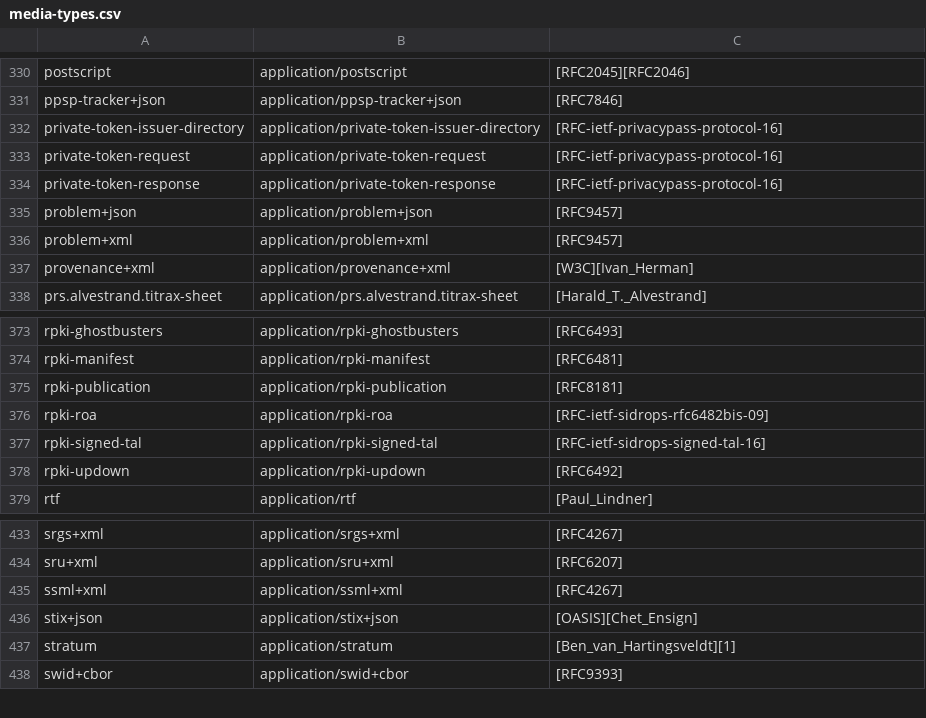
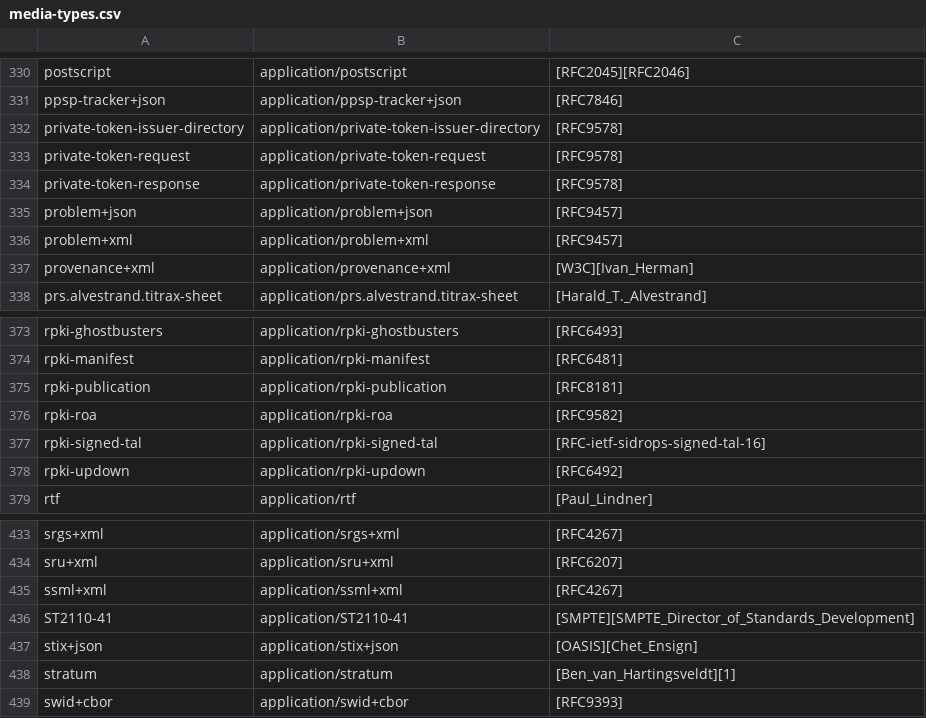
Before and after one commit to condots/dots, a CSV file: public/media-types.csv, drawn as a sheet; only a part is shown, gaps mark what is left out.

Commit message:
add mediatype as select

```diff
--- a/public/media-types.csv
+++ b/public/media-types.csv
@@ -331,5 +331,5 @@ postscript,application/postscript,[RFC2045][RFC2046]
 ppsp-tracker+json,application/ppsp-tracker+json,[RFC7846]
-private-token-issuer-directory,application/private-token-issuer-directory,[RFC-ietf-privacypass-protocol-16]
-private-token-request,application/private-token-request,[RFC-ietf-privacypass-protocol-16]
-private-token-response,application/private-token-response,[RFC-ietf-privacypass-protocol-16]
+private-token-issuer-directory,application/private-token-issuer-directory,[RFC9578]
+private-token-request,application/private-token-request,[RFC9578]
+private-token-response,application/private-token-response,[RFC9578]
 problem+json,application/problem+json,[RFC9457]
@@ -375,3 +375,3 @@ rpki-manifest,application/rpki-manifest,[RFC6481]
 rpki-publication,application/rpki-publication,[RFC8181]
-rpki-roa,application/rpki-roa,[RFC-ietf-sidrops-rfc6482bis-09]
+rpki-roa,application/rpki-roa,[RFC9582]
 rpki-signed-tal,application/rpki-signed-tal,[RFC-ietf-sidrops-signed-tal-16]
@@ -435,2 +435,3 @@ sru+xml,application/sru+xml,[RFC6207]
 ssml+xml,application/ssml+xml,[RFC4267]
+ST2110-41,application/ST2110-41,[SMPTE][SMPTE_Director_of_Standards_Development]
 stix+json,application/stix+json,[OASIS][Chet_Ensign]
```
Also changed, not shown: 8 other files.
